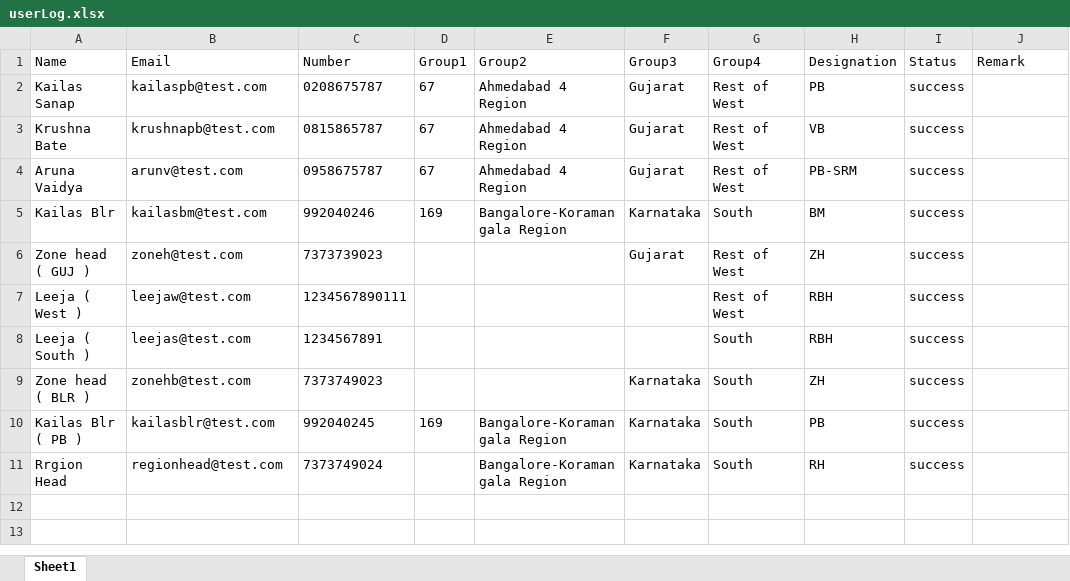
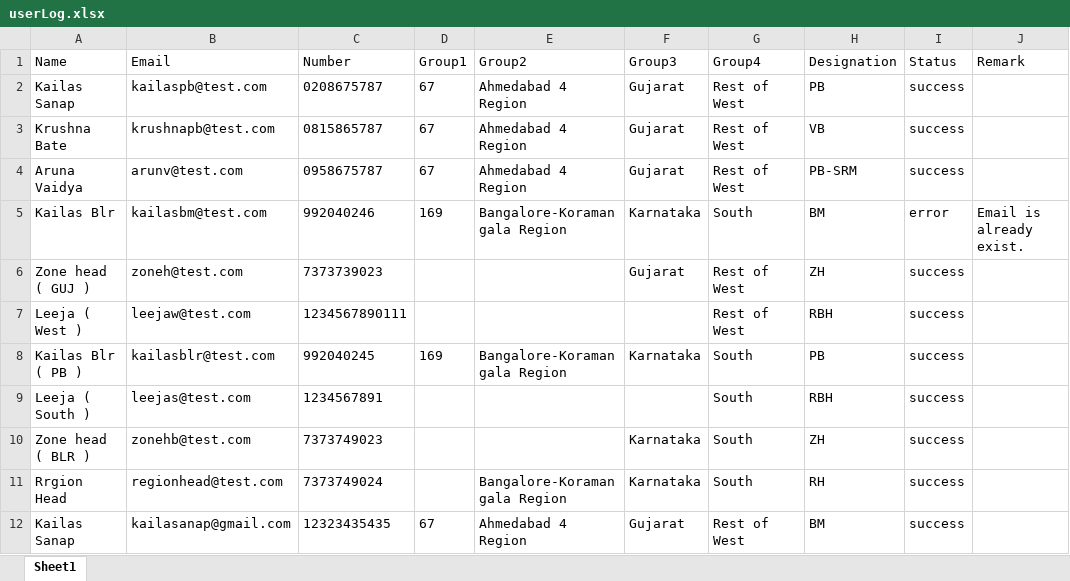
Before and after one commit to kailasums/ExotelDashboard_ICICI, an Excel workbook: public/userLog.xlsx, sheet Sheet1, drawn as a sheet; values as stored, in another font and other column widths than the file's, no borders; the diff names each change by its address in the sheet, - before the commit and + after, or states it on an @@ line.

```diff
--- a/public/userLog.xlsx (sheet Sheet1)
+++ b/public/userLog.xlsx (sheet Sheet1)
-I5 (Status): success
+I5 (Status): error
-J5 (Remark): (empty)
+J5 (Remark): Email is already exist.
@@ row 10 moved to row 8: Kailas Blr ( PB ) @@
+row 12: Kailas Sanap | kailasanap@gmail.com | 12323435435 | 67 | Ahmedabad 4 Region | Gujarat | Rest of West | BM | success
```
Also changed, not shown: public/userPassword.xlsx, 11 other files.
